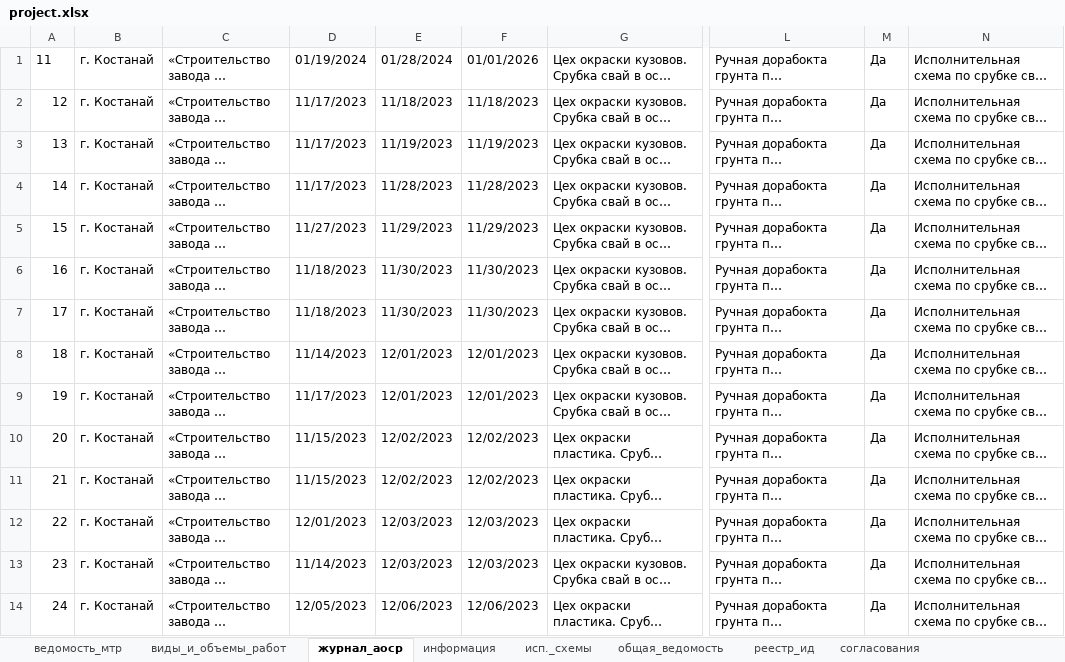
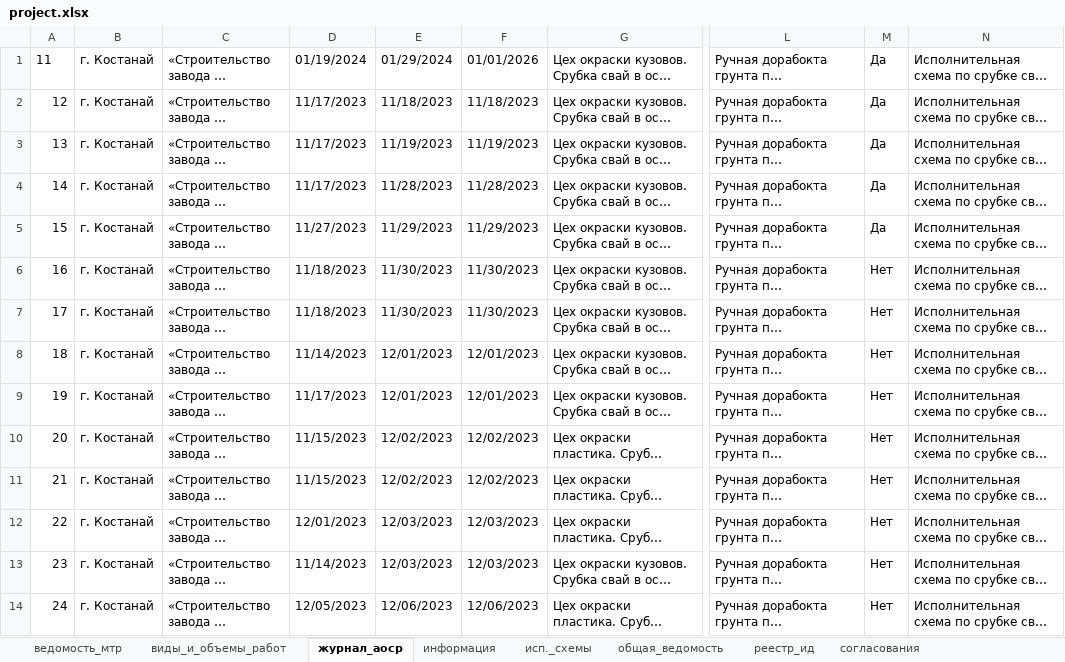
Before and after one commit to Vavik16/projectX, an Excel workbook: docs/project.xlsx, sheet журнал_аоср, drawn as a sheet; only a part is shown, gaps mark what is left out; long unchanged cells end in …; values as stored, in another font and other column widths than the file's, no borders; the diff covers the shown part only; the diff names each change by its address in the sheet, - before the commit and + after, or states it on an @@ line.

```diff
--- a/docs/project.xlsx (sheet журнал_аоср)
+++ b/docs/project.xlsx (sheet журнал_аоср)
-E1: 01/28/2024
+E1: 01/29/2024
-M6:M14: Да
+M6:M14: Нет
```
Also changed, not shown: 90 edited cells elsewhere in this sheet, sheet реестр_ид, 50 other files.
